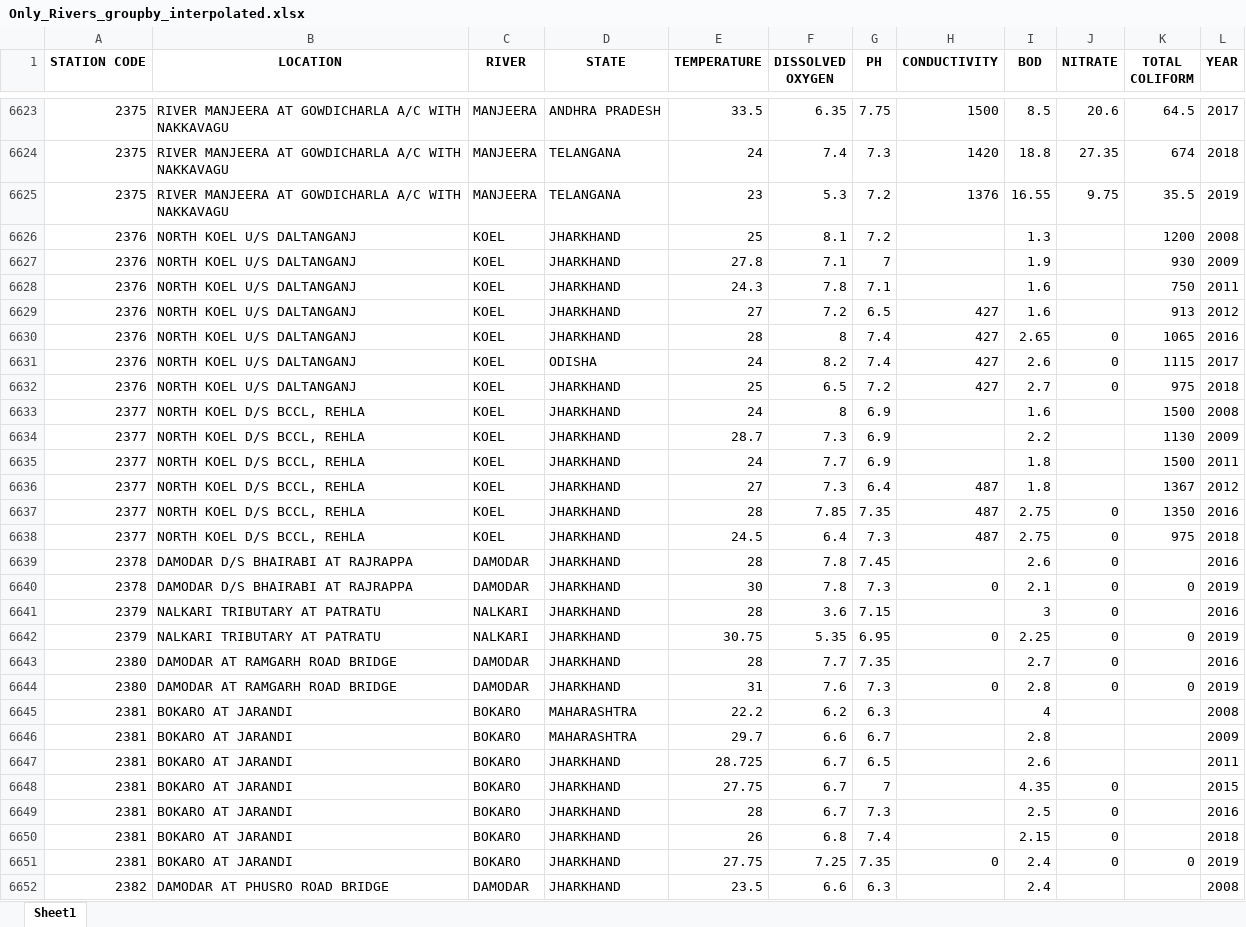
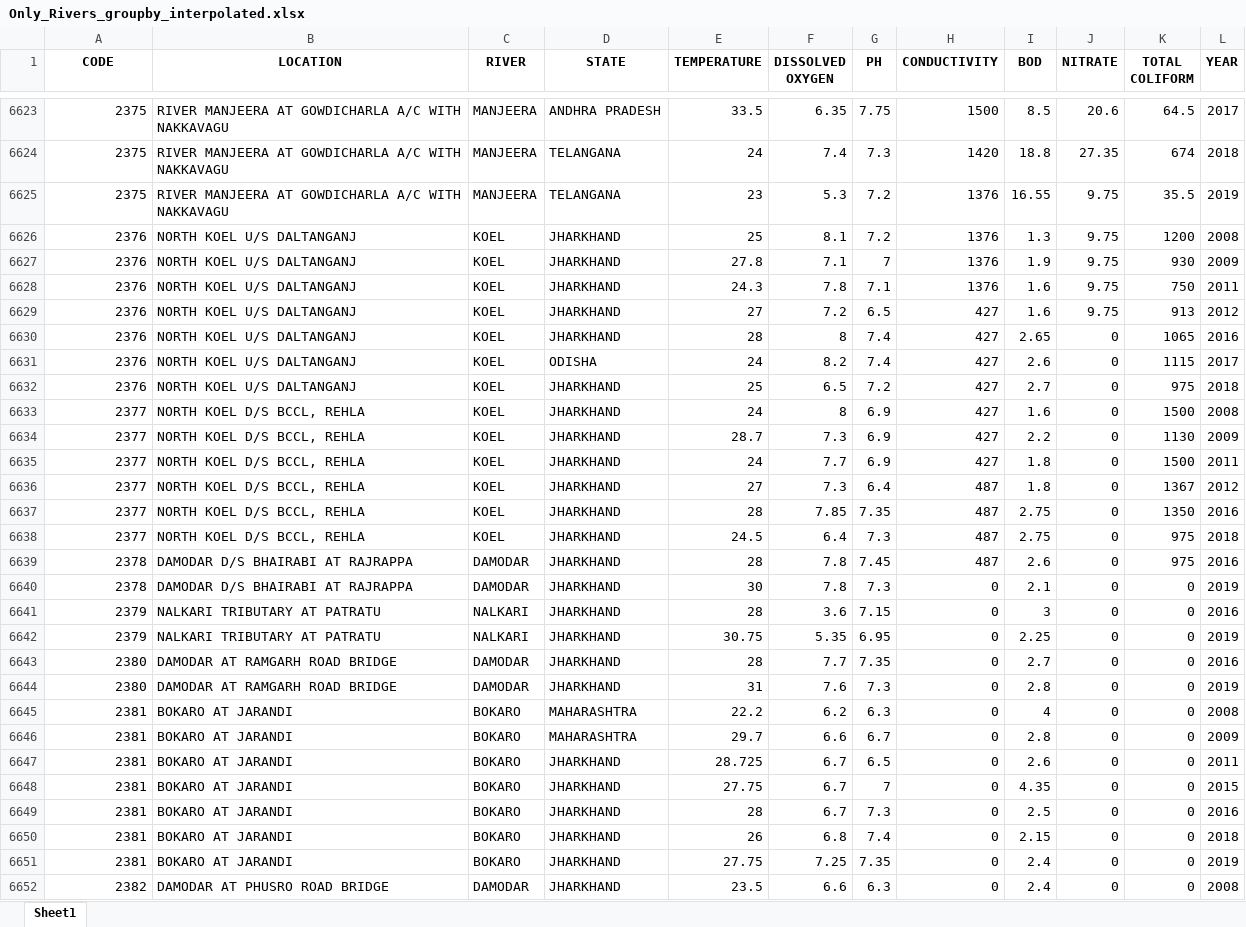
Before and after one commit to PrithviK21/D12A_WaterQualityModel, an Excel workbook: Backend/Database/excel_year/Only_Rivers_groupby_interpolated.xlsx, sheet Sheet1, drawn as a sheet; only a part is shown, gaps mark what is left out; values as stored, in another font and other column widths than the file's, no borders; the diff covers the shown part only; the diff names each change by its address in the sheet, - before the commit and + after, or states it on an @@ line.

Commit message:
Dataset done bar chart styling done

```diff
--- a/Backend/Database/excel_year/Only_Rivers_groupby_interpolated.xlsx (sheet Sheet1)
+++ b/Backend/Database/excel_year/Only_Rivers_groupby_interpolated.xlsx (sheet Sheet1)
-A1: STATION CODE
+A1: CODE
-H6626:H6628 (CONDUCTIVITY): (empty)
+H6626:H6628 (CONDUCTIVITY): 1376
-J6626:J6629 (NITRATE): (empty)
+J6626:J6629 (NITRATE): 9.75
-H6633:H6635 (CONDUCTIVITY): (empty)
+H6633:H6635 (CONDUCTIVITY): 427
-J6633:J6636 (NITRATE): (empty)
+J6633:J6636 (NITRATE): 0
-H6639 (CONDUCTIVITY): (empty)
+H6639 (CONDUCTIVITY): 487
-K6639 (TOTAL COLIFORM): (empty)
+K6639 (TOTAL COLIFORM): 975
-H6641 (CONDUCTIVITY): (empty)
+H6641 (CONDUCTIVITY): 0
-K6641 (TOTAL COLIFORM): (empty)
+K6641 (TOTAL COLIFORM): 0
-H6643 (CONDUCTIVITY): (empty)
+H6643 (CONDUCTIVITY): 0
-K6643 (TOTAL COLIFORM): (empty)
+K6643 (TOTAL COLIFORM): 0
-H6645:H6650 (CONDUCTIVITY): (empty)
+H6645:H6650 (CONDUCTIVITY): 0
-J6645:J6647 (NITRATE): (empty)
+J6645:J6647 (NITRATE): 0
-K6645:K6650 (TOTAL COLIFORM): (empty)
+K6645:K6650 (TOTAL COLIFORM): 0
-H6652 (CONDUCTIVITY): (empty)
+H6652 (CONDUCTIVITY): 0
-J6652 (NITRATE): (empty)
+J6652 (NITRATE): 0
-K6652 (TOTAL COLIFORM): (empty)
+K6652 (TOTAL COLIFORM): 0
```
Also changed, not shown: 1333 edited cells elsewhere in this sheet, 9 other files.
